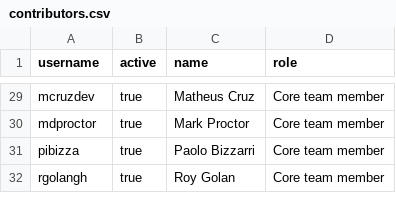
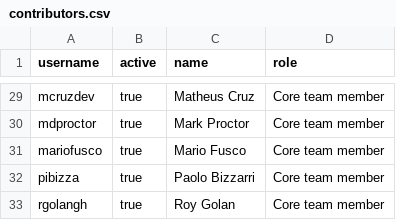
Before and after one commit to kubesmarts/pm-automations, a CSV file: contributors.csv, drawn as a sheet; only a part is shown, gaps mark what is left out; the diff names each change by its address in the sheet, - before the commit and + after, or states it on an @@ line.

```diff
--- a/contributors.csv
+++ b/contributors.csv
+row 31: mariofusco | true | Mario Fusco | Core team member
```
